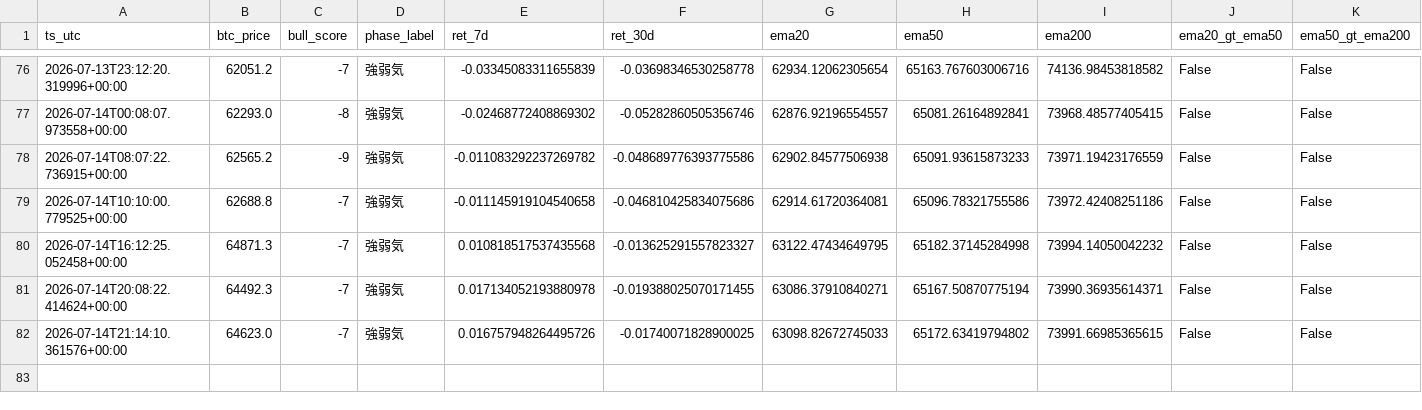
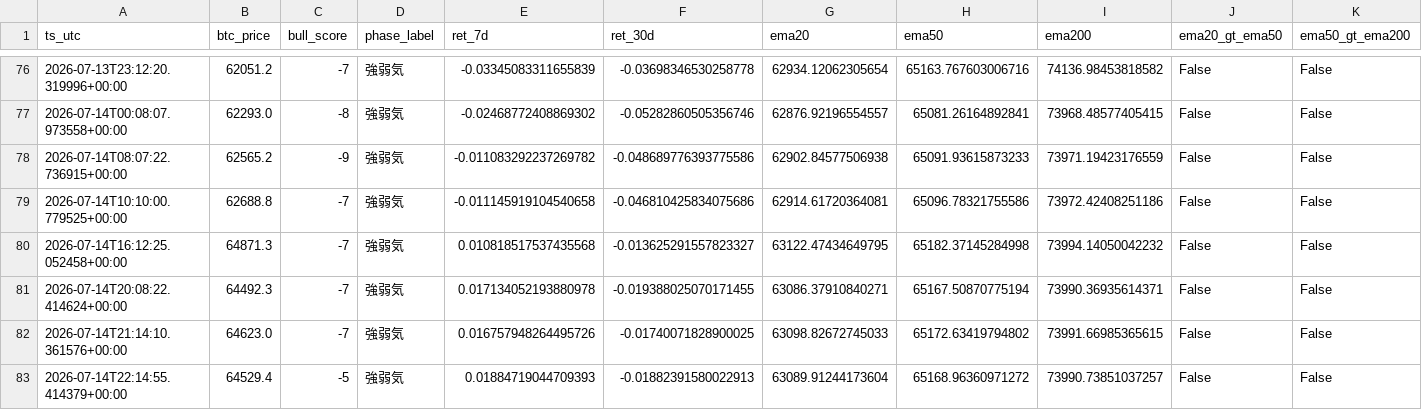
Before and after one commit to kmd0704/altcoin-pump-monitor, a CSV file: btc_phase_log.csv, drawn as a sheet; only a part is shown, gaps mark what is left out; rows hold the shown columns only; the diff names each change by its address in the sheet, - before the commit and + after, or states it on an @@ line.

```diff
--- a/btc_phase_log.csv
+++ b/btc_phase_log.csv
+row 83: 2026-07-14T22:14:55.414379+00:00 | 64529.4 | -5 | 強弱気 | 0.01884719044709393 | -0.01882391580022913 | 63089.91244173604 | 65168.96360971272 | 73990.73851037257 | False | False
```
Also changed, not shown: 1 other file.
